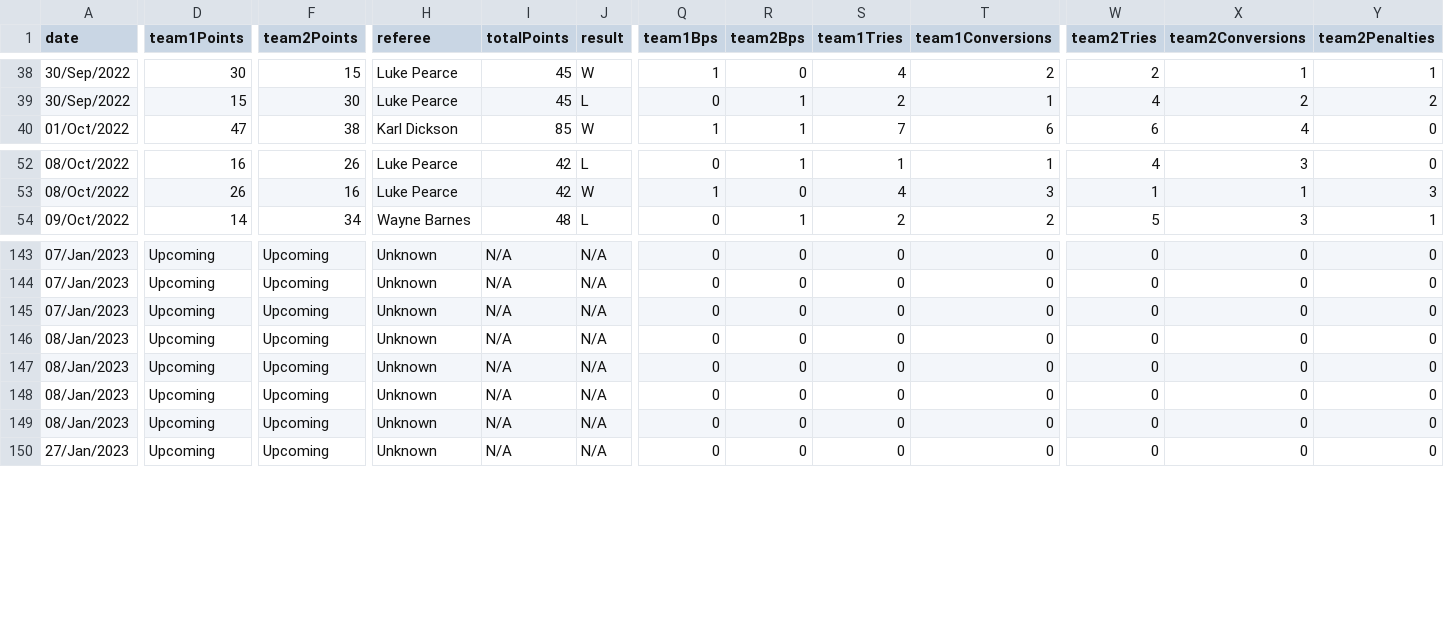
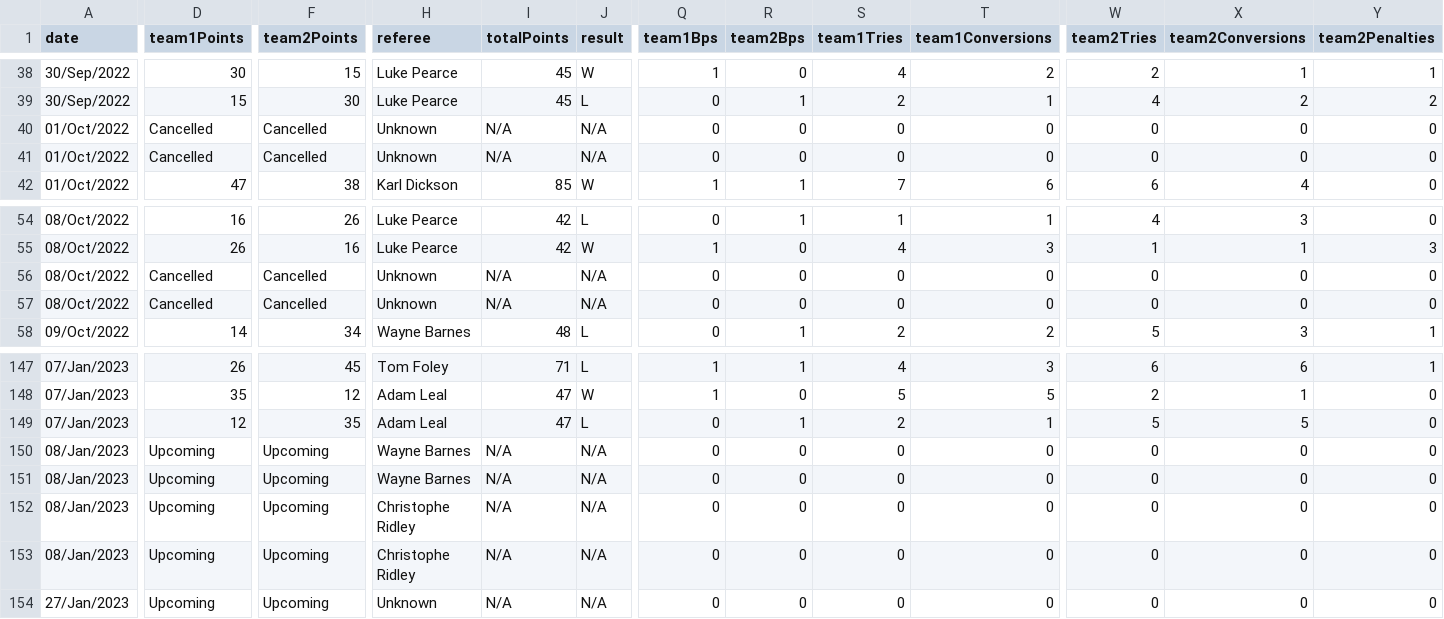
Before and after one commit to TheAlchemyIndex/rugby-premiership, a CSV file: srs/premiership/wikipedia/data/rawData/individualSeasons/2022-23 Season.csv, drawn as a sheet; only a part is shown, gaps mark what is left out; addresses are those after the commit; rows hold the shown columns only; the diff covers the shown part only; the diff names each change by its address in the sheet, - before the commit and + after, or states it on an @@ line.

```diff
--- a/srs/premiership/wikipedia/data/rawData/individualSeasons/2022-23 Season.csv
+++ b/srs/premiership/wikipedia/data/rawData/individualSeasons/2022-23 Season.csv
+row 40: 01/Oct/2022 | Cancelled | Cancelled | Unknown | N/A | N/A | 0 | 0 | 0 | 0 | 0 | 0 | 0
+row 41: 01/Oct/2022 | Cancelled | Cancelled | Unknown | N/A | N/A | 0 | 0 | 0 | 0 | 0 | 0 | 0
+row 56: 08/Oct/2022 | Cancelled | Cancelled | Unknown | N/A | N/A | 0 | 0 | 0 | 0 | 0 | 0 | 0
+row 57: 08/Oct/2022 | Cancelled | Cancelled | Unknown | N/A | N/A | 0 | 0 | 0 | 0 | 0 | 0 | 0
-D147 (team1Points): Upcoming
+D147 (team1Points): 26
-F147 (team2Points): Upcoming
+F147 (team2Points): 45
-H147 (referee): Unknown
+H147 (referee): Tom Foley
-I147 (totalPoints): N/A
+I147 (totalPoints): 71
-J147 (result): N/A
+J147 (result): L
-Q147:Q148 (team1Bps): 0
+Q147:Q148 (team1Bps): 1
-R147 (team2Bps): 0
+R147 (team2Bps): 1
-S147 (team1Tries): 0
+S147 (team1Tries): 4
-T147 (team1Conversions): 0
+T147 (team1Conversions): 3
-W147 (team2Tries): 0
+W147 (team2Tries): 6
-X147 (team2Conversions): 0
+X147 (team2Conversions): 6
-Y147 (team2Penalties): 0
+Y147 (team2Penalties): 1
-D148 (team1Points): Upcoming
+D148 (team1Points): 35
-F148 (team2Points): Upcoming
+F148 (team2Points): 12
-H148:H149 (referee): Unknown
+H148:H149 (referee): Adam Leal
-I148:I149 (totalPoints): N/A
+I148:I149 (totalPoints): 47
-J148 (result): N/A
+J148 (result): W
-S148 (team1Tries): 0
+S148 (team1Tries): 5
-T148 (team1Conversions): 0
+T148 (team1Conversions): 5
-W148 (team2Tries): 0
+W148 (team2Tries): 2
-X148 (team2Conversions): 0
+X148 (team2Conversions): 1
-D149 (team1Points): Upcoming
+D149 (team1Points): 12
-F149 (team2Points): Upcoming
+F149 (team2Points): 35
-J149 (result): N/A
+J149 (result): L
-R149 (team2Bps): 0
+R149 (team2Bps): 1
-S149 (team1Tries): 0
+S149 (team1Tries): 2
-T149 (team1Conversions): 0
+T149 (team1Conversions): 1
-W149 (team2Tries): 0
+W149 (team2Tries): 5
-X149 (team2Conversions): 0
+X149 (team2Conversions): 5
-H150:H151 (referee): Unknown
+H150:H151 (referee): Wayne Barnes
-H152:H153 (referee): Unknown
+H152:H153 (referee): Christophe Ridley
```
Also changed, not shown: 40 edited cells elsewhere in this file, 16 other files.
